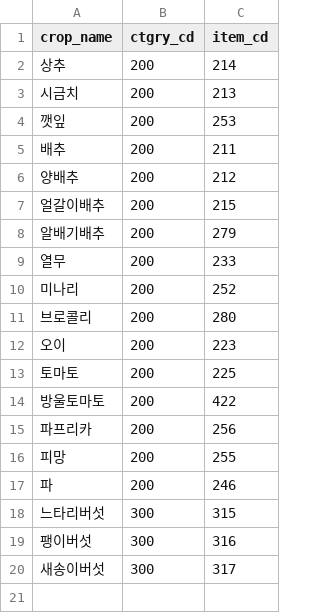
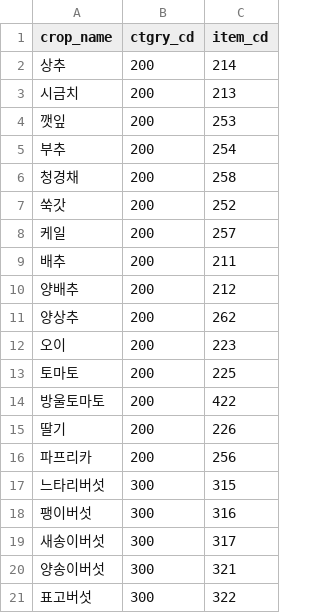
Before and after one commit to hbin2010-26/pnuai-b-06-bomdongmarket, a CSV file: farmbroker/src/main/resources/profit/kamis_item_codes.csv, drawn as a sheet; removed rows and columns are numbered as before the commit, all else as after; the diff names each change by its address in the sheet, - before the commit and + after, or states it on an @@ line.

```diff
--- a/farmbroker/src/main/resources/profit/kamis_item_codes.csv
+++ b/farmbroker/src/main/resources/profit/kamis_item_codes.csv
+row 5: 부추 | 200 | 254
+row 6: 청경채 | 200 | 258
+row 7: 쑥갓 | 200 | 252
+row 8: 케일 | 200 | 257
-row 7: 얼갈이배추 | 200 | 215
-row 8: 알배기배추 | 200 | 279
-row 9: 열무 | 200 | 233
-row 10: 미나리 | 200 | 252
-row 11: 브로콜리 | 200 | 280
+row 11: 양상추 | 200 | 262
+row 15: 딸기 | 200 | 226
-row 16: 피망 | 200 | 255
-row 17: 파 | 200 | 246
+row 20: 양송이버섯 | 300 | 321
+row 21: 표고버섯 | 300 | 322
```
Also changed, not shown: 12 other files.
